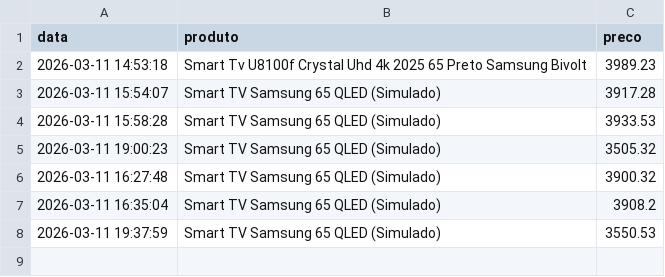
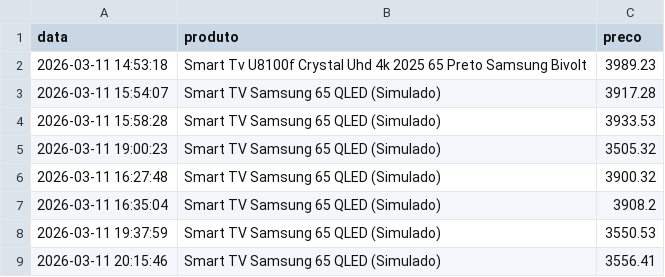
Before and after one commit to Giovananevess/monitor_price_alert, a CSV file: data/year=2026/month=03/day=11/precos.csv, drawn as a sheet.

```diff
--- a/data/year=2026/month=03/day=11/precos.csv
+++ b/data/year=2026/month=03/day=11/precos.csv
@@ -8 +8,2 @@ data,produto,preco
 2026-03-11 19:37:59,Smart TV Samsung 65 QLED (Simulado),3550.53
+2026-03-11 20:15:46,Smart TV Samsung 65 QLED (Simulado),3556.41
```
